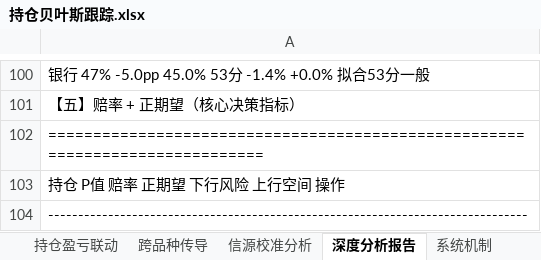
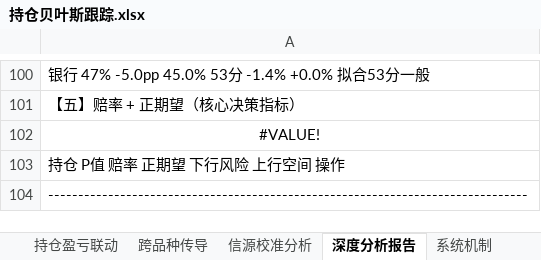
Before and after one commit to f840047663-bot/external-memory, an Excel workbook: 持仓贝叶斯跟踪.xlsx, sheet 深度分析报告, drawn as a sheet; only a part is shown, gaps mark what is left out; values as stored, in another font and other column widths than the file's, no borders; formulas without a stored value are shown as written; the diff covers the shown part only; the diff names each change by its address in the sheet, - before the commit and + after, or states it on an @@ line.

```diff
--- a/持仓贝叶斯跟踪.xlsx (sheet 深度分析报告)
+++ b/持仓贝叶斯跟踪.xlsx (sheet 深度分析报告)
-A102: =============================================================================
+A102: #VALUE!
-A102 alignment: left
+A102 alignment: center
```
Also changed, not shown: 8 edited cells and cell formats elsewhere in this sheet, sheet 系统机制, sheet 总看板, sheet Sheet2, sheet 资金分配, sheet 三源联动分析.
